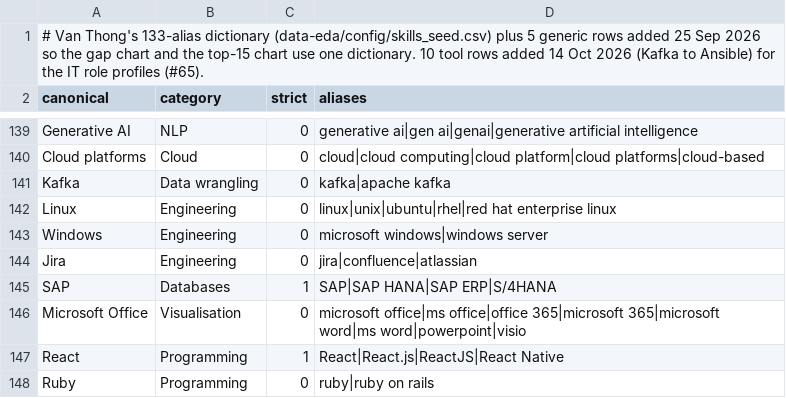
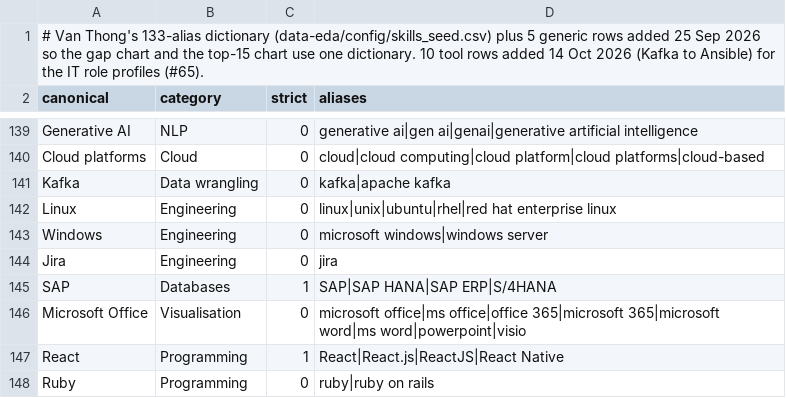
Before and after one commit to AndyPham2004/ANLP-AT2-Skillabus, a CSV file: data/processed/skills_seed_v2.csv, drawn as a sheet; only a part is shown, gaps mark what is left out.

```diff
--- a/data/processed/skills_seed_v2.csv
+++ b/data/processed/skills_seed_v2.csv
@@ -143,3 +143,3 @@ Linux,Engineering,0,linux|unix|ubuntu|rhel|red hat enterprise linux
 Windows,Engineering,0,microsoft windows|windows server
-Jira,Engineering,0,jira|confluence|atlassian
+Jira,Engineering,0,jira
 SAP,Databases,1,SAP|SAP HANA|SAP ERP|S/4HANA
```
Also changed, not shown: data/processed/role_profiles.csv, data/processed/skill_counts_v2.csv, 1 other file.
